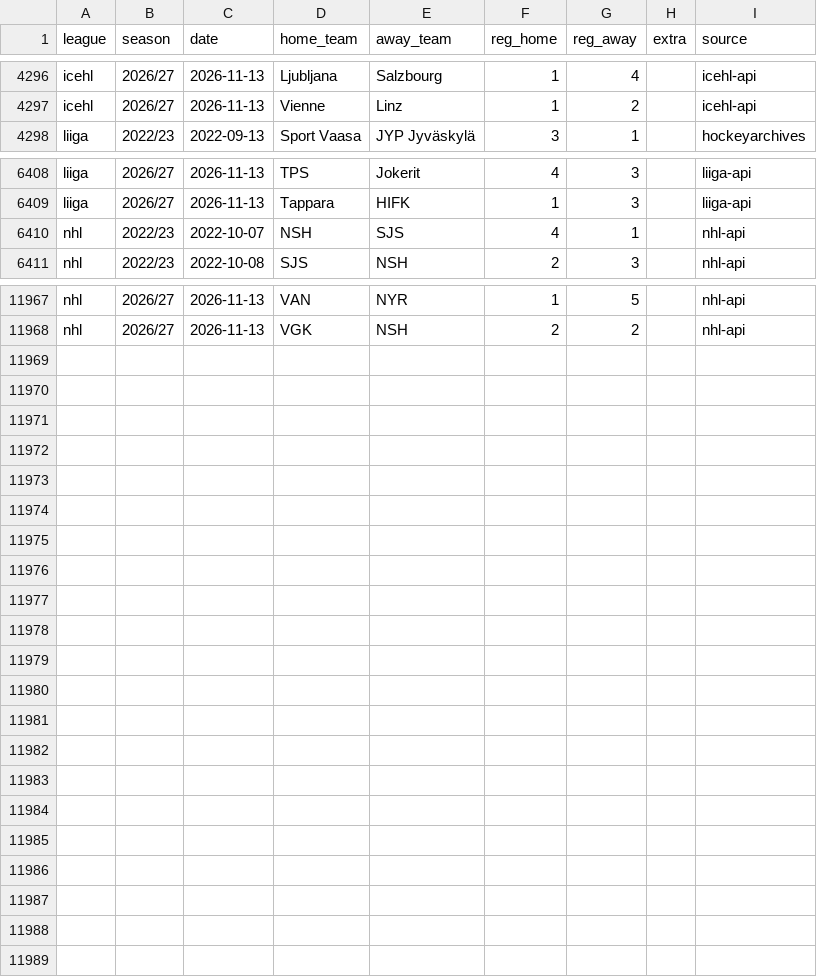
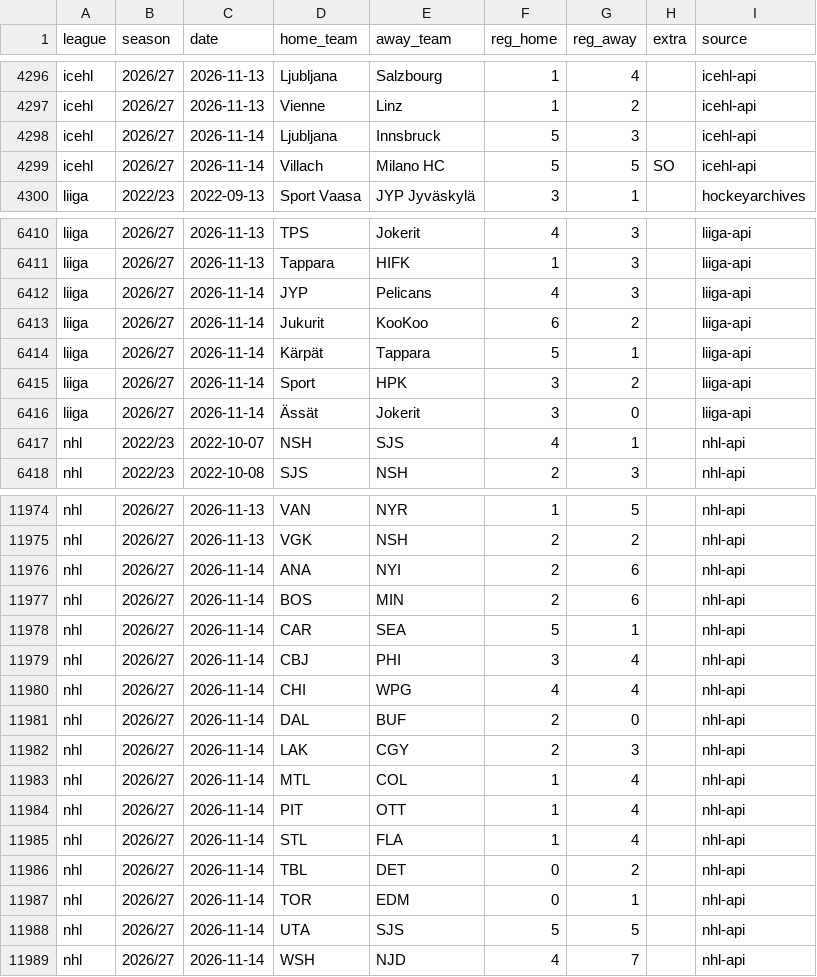
Before and after one commit to reinski260970/soccer, a CSV file: data/hockey/history.csv, drawn as a sheet; only a part is shown, gaps mark what is left out; the diff names each change by its address in the sheet, - before the commit and + after, or states it on an @@ line.

Commit message:
Hockey data audit 2026-11-15T11:20Z

```diff
--- a/data/hockey/history.csv
+++ b/data/hockey/history.csv
+row 4298: icehl | 2026/27 | 2026-11-14 | Ljubljana | Innsbruck | 5 | 3 |  | icehl-api
+row 4299: icehl | 2026/27 | 2026-11-14 | Villach | Milano HC | 5 | 5 | SO | icehl-api
+row 6412: liiga | 2026/27 | 2026-11-14 | JYP | Pelicans | 4 | 3 |  | liiga-api
+row 6413: liiga | 2026/27 | 2026-11-14 | Jukurit | KooKoo | 6 | 2 |  | liiga-api
+row 6414: liiga | 2026/27 | 2026-11-14 | Kärpät | Tappara | 5 | 1 |  | liiga-api
+row 6415: liiga | 2026/27 | 2026-11-14 | Sport | HPK | 3 | 2 |  | liiga-api
+row 6416: liiga | 2026/27 | 2026-11-14 | Ässät | Jokerit | 3 | 0 |  | liiga-api
+row 11976: nhl | 2026/27 | 2026-11-14 | ANA | NYI | 2 | 6 |  | nhl-api
+row 11977: nhl | 2026/27 | 2026-11-14 | BOS | MIN | 2 | 6 |  | nhl-api
+row 11978: nhl | 2026/27 | 2026-11-14 | CAR | SEA | 5 | 1 |  | nhl-api
+row 11979: nhl | 2026/27 | 2026-11-14 | CBJ | PHI | 3 | 4 |  | nhl-api
+row 11980: nhl | 2026/27 | 2026-11-14 | CHI | WPG | 4 | 4 |  | nhl-api
+row 11981: nhl | 2026/27 | 2026-11-14 | DAL | BUF | 2 | 0 |  | nhl-api
+row 11982: nhl | 2026/27 | 2026-11-14 | LAK | CGY | 2 | 3 |  | nhl-api
+row 11983: nhl | 2026/27 | 2026-11-14 | MTL | COL | 1 | 4 |  | nhl-api
+row 11984: nhl | 2026/27 | 2026-11-14 | PIT | OTT | 1 | 4 |  | nhl-api
+row 11985: nhl | 2026/27 | 2026-11-14 | STL | FLA | 1 | 4 |  | nhl-api
+row 11986: nhl | 2026/27 | 2026-11-14 | TBL | DET | 0 | 2 |  | nhl-api
+row 11987: nhl | 2026/27 | 2026-11-14 | TOR | EDM | 0 | 1 |  | nhl-api
+row 11988: nhl | 2026/27 | 2026-11-14 | UTA | SJS | 5 | 5 |  | nhl-api
+row 11989: nhl | 2026/27 | 2026-11-14 | WSH | NJD | 4 | 7 |  | nhl-api
```
Also changed, not shown: 1 other file.
